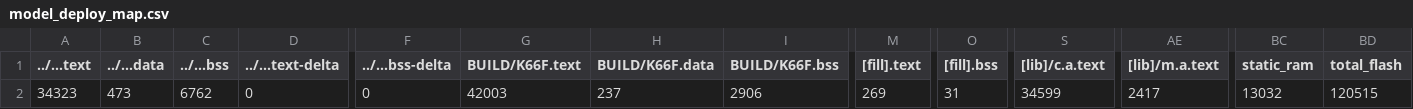
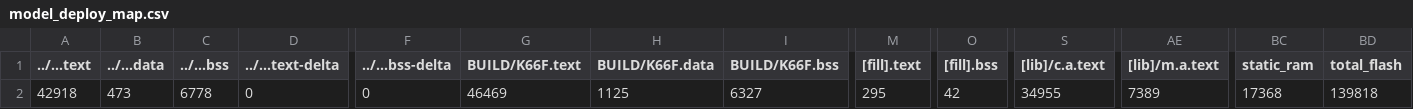
Before and after one commit to 107061217/midterm, a CSV file: src/model_deploy/BUILD/K66F/GCC_ARM-TFLITE/model_deploy_map.csv, drawn as a sheet; only a part is shown, gaps mark what is left out; the diff names each change by its address in the sheet, - before the commit and + after, or states it on an @@ line.

```diff
--- a/src/model_deploy/BUILD/K66F/GCC_ARM-TFLITE/model_deploy_map.csv
+++ b/src/model_deploy/BUILD/K66F/GCC_ARM-TFLITE/model_deploy_map.csv
-A2 (../...text): 34323
+A2 (../...text): 42918
-C2 (../...bss): 6762
+C2 (../...bss): 6778
-G2 (BUILD/K66F.text): 42003
+G2 (BUILD/K66F.text): 46469
-H2 (BUILD/K66F.data): 237
+H2 (BUILD/K66F.data): 1125
-I2 (BUILD/K66F.bss): 2906
+I2 (BUILD/K66F.bss): 6327
-M2 ([fill].text): 269
+M2 ([fill].text): 295
-O2 ([fill].bss): 31
+O2 ([fill].bss): 42
-S2 ([lib]/c.a.text): 34599
+S2 ([lib]/c.a.text): 34955
-AE2 ([lib]/m.a.text): 2417
+AE2 ([lib]/m.a.text): 7389
-BC2 (static_ram): 13032
+BC2 (static_ram): 17368
-BD2 (total_flash): 120515
+BD2 (total_flash): 139818
```
Also changed, not shown: 54 other files.
